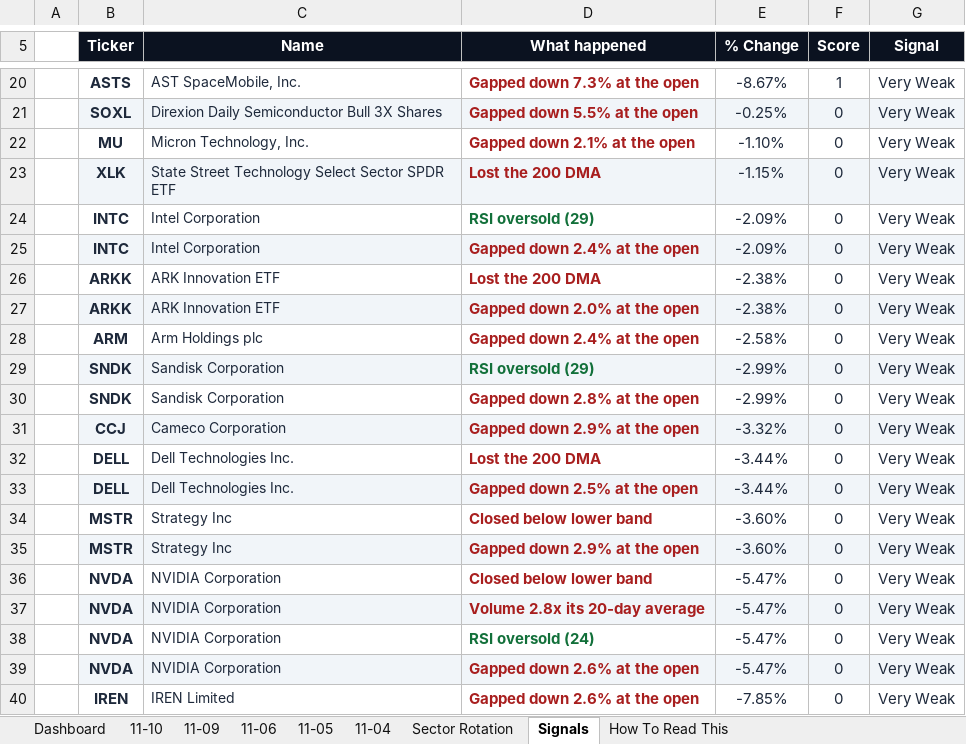
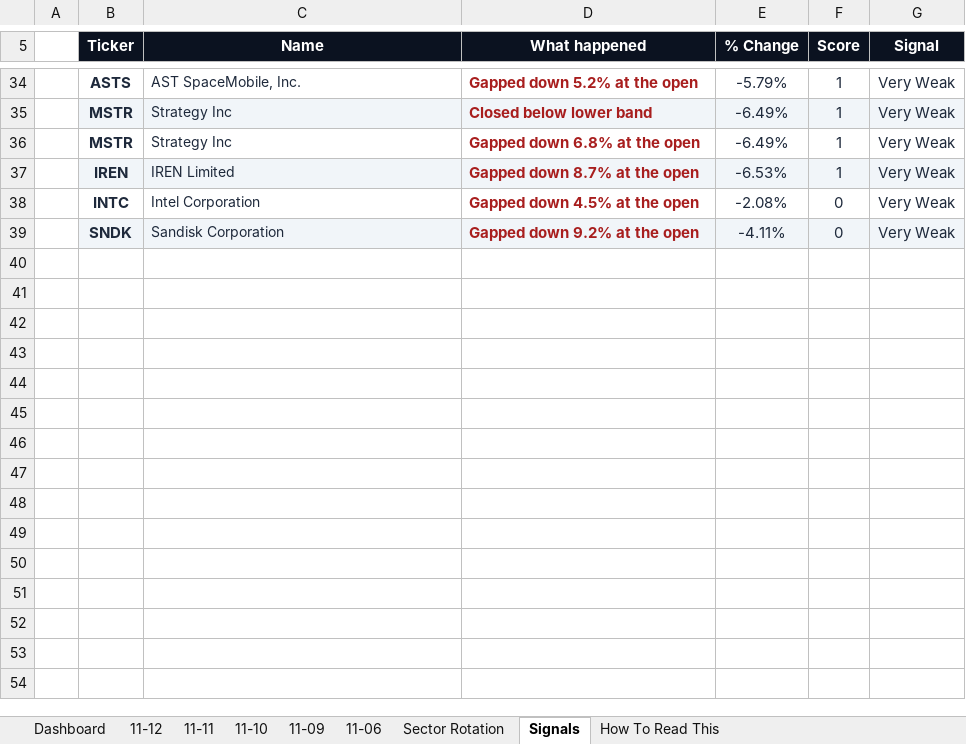
Before and after one commit to GeoWizard4645/Stock-Analysis-for-my-Grandpa, an Excel workbook: docs/data/latest.xlsx, sheet Signals, drawn as a sheet; only a part is shown, gaps mark what is left out; values as stored, in another font and other column widths than the file's, no borders; conditional formats not drawn; removed rows and columns are numbered as before the commit, all else as after; the diff covers the shown part only; the diff names each change by its address in the sheet, - before the commit and + after, or states it on an @@ line.

```diff
--- a/docs/data/latest.xlsx (sheet Signals)
+++ b/docs/data/latest.xlsx (sheet Signals)
-sheet tab: 11-05
-sheet tab: 11-04
+sheet tab: 11-12
+sheet tab: 11-11
-D34 (What happened): Gapped down 7.3% at the open
+D34 (What happened): Gapped down 5.2% at the open
-E34 (% Change): -8.67%
+E34 (% Change): -5.79%
-row 21:  | SOXL | Direxion Daily Semiconductor Bull 3X Shares | Gapped down 5.5% at the open | -0.25% | 0 | Very Weak
-row 22:  | MU | Micron Technology, Inc. | Gapped down 2.1% at the open | -1.10% | 0 | Very Weak
-row 23:  | XLK | State Street Technology Select Sector SPDR ETF | Lost the 200 DMA | -1.15% | 0 | Very Weak
-row 24:  | INTC | Intel Corporation | RSI oversold (29) | -2.09% | 0 | Very Weak
+row 35:  | MSTR | Strategy Inc | Closed below lower band | -6.49% | 1 | Very Weak
+row 36:  | MSTR | Strategy Inc | Gapped down 6.8% at the open | -6.49% | 1 | Very Weak
+row 37:  | IREN | IREN Limited | Gapped down 8.7% at the open | -6.53% | 1 | Very Weak
-B38:G38 fill: #F1F5F9
+B38:G38 fill: none
-D38 (What happened): Gapped down 2.4% at the open
+D38 (What happened): Gapped down 4.5% at the open
-E38 (% Change): -2.09%
+E38 (% Change): -2.08%
-row 26:  | ARKK | ARK Innovation ETF | Lost the 200 DMA | -2.38% | 0 | Very Weak
-row 27:  | ARKK | ARK Innovation ETF | Gapped down 2.0% at the open | -2.38% | 0 | Very Weak
-row 28:  | ARM | Arm Holdings plc | Gapped down 2.4% at the open | -2.58% | 0 | Very Weak
-row 29:  | SNDK | Sandisk Corporation | RSI oversold (29) | -2.99% | 0 | Very Weak
-B39:G39 fill: none
+B39:G39 fill: #F1F5F9
-D39 (What happened): Gapped down 2.8% at the open
+D39 (What happened): Gapped down 9.2% at the open
-E39 (% Change): -2.99%
+E39 (% Change): -4.11%
-row 31:  | CCJ | Cameco Corporation | Gapped down 2.9% at the open | -3.32% | 0 | Very Weak
-row 32:  | DELL | Dell Technologies Inc. | Lost the 200 DMA | -3.44% | 0 | Very Weak
-row 33:  | DELL | Dell Technologies Inc. | Gapped down 2.5% at the open | -3.44% | 0 | Very Weak
-row 34:  | MSTR | Strategy Inc | Closed below lower band | -3.60% | 0 | Very Weak
-row 35:  | MSTR | Strategy Inc | Gapped down 2.9% at the open | -3.60% | 0 | Very Weak
-row 36:  | NVDA | NVIDIA Corporation | Closed below lower band | -5.47% | 0 | Very Weak
-row 37:  | NVDA | NVIDIA Corporation | Volume 2.8x its 20-day average | -5.47% | 0 | Very Weak
-row 38:  | NVDA | NVIDIA Corporation | RSI oversold (24) | -5.47% | 0 | Very Weak
-row 39:  | NVDA | NVIDIA Corporation | Gapped down 2.6% at the open | -5.47% | 0 | Very Weak
-row 40:  | IREN | IREN Limited | Gapped down 2.6% at the open | -7.85% | 0 | Very Weak
```
Also changed, not shown: 24 added rows, 10 removed rows and 14 edited cells elsewhere in this sheet, sheet Dashboard, sheet 11-10, sheet Sector Rotation, sheet 11-06, sheet 11-09, 1 other file.
